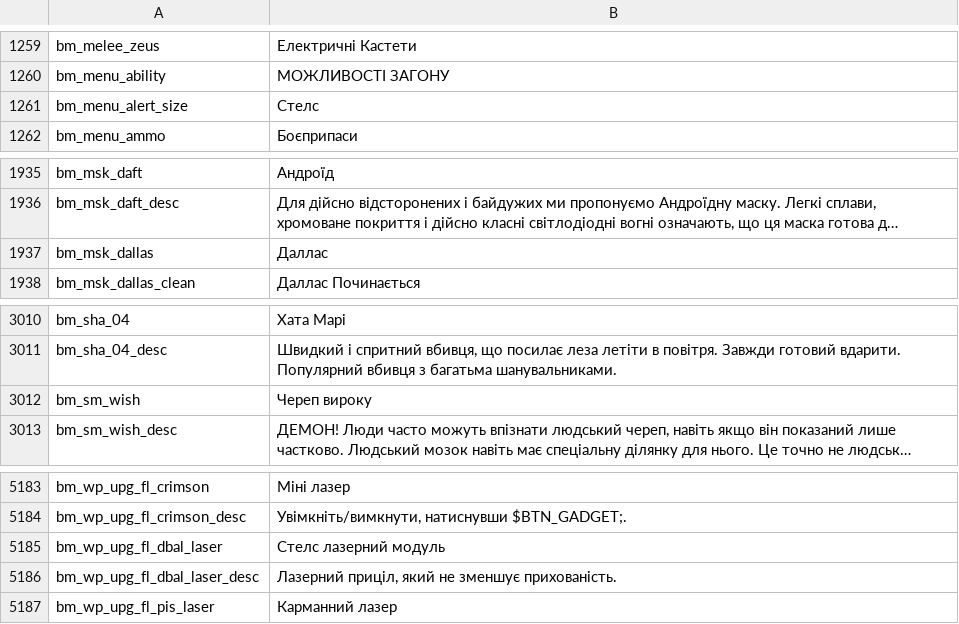
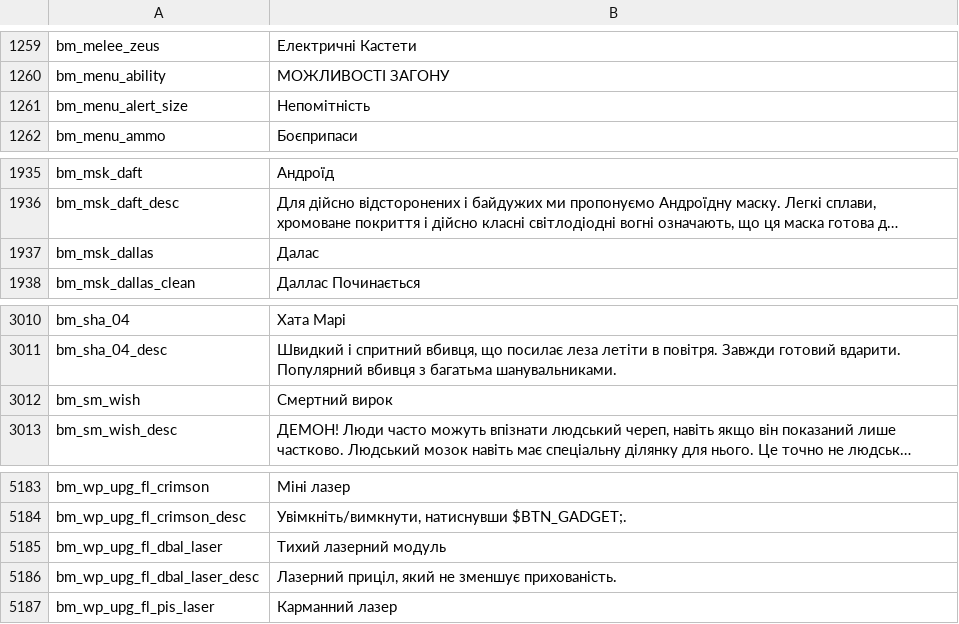
Before and after one commit to Parapando/Payday-2-UA, a CSV file: Crowdin/translated/blackmarket.csv, drawn as a sheet; only a part is shown, gaps mark what is left out; long unchanged cells end in …; the diff names each change by its address in the sheet, - before the commit and + after, or states it on an @@ line.

Commit message:
New translations blackmarket.csv (Multilingual)

```diff
--- a/Crowdin/translated/blackmarket.csv
+++ b/Crowdin/translated/blackmarket.csv
-B1261: Стелс
+B1261: Непомітність
-B1937: Даллас
+B1937: Далас
-B3012: Череп вироку
+B3012: Смертний вирок
-B5185: Стелс лазерний модуль
+B5185: Тихий лазерний модуль
```
